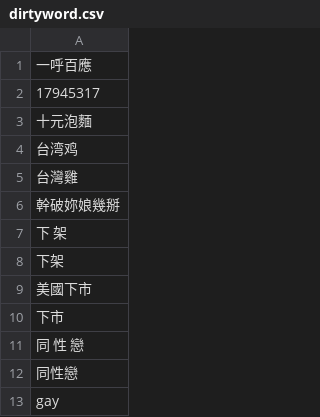
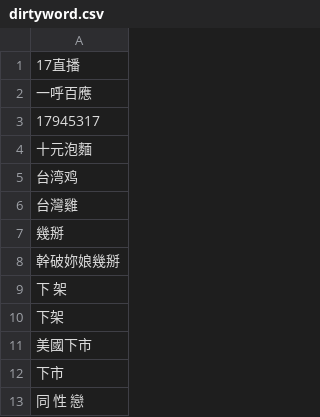
Before and after one commit to DanielSu17/17vpn, a CSV file: envs/prod/17app/dirtyword/dirtyword.csv, drawn as a sheet; only a part is shown; the shorter side is filled out with more unchanged rows; the diff names each change by its address in the sheet, - before the commit and + after, or states it on an @@ line.

Commit message:
louis@17.media - 17app/dirtyword/dirtyword.csv

```diff
--- a/envs/prod/17app/dirtyword/dirtyword.csv
+++ b/envs/prod/17app/dirtyword/dirtyword.csv
+row 1: 17直播
+row 7: 幾掰
```
